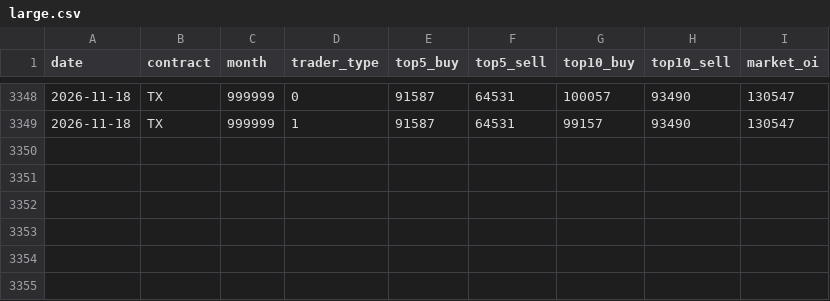
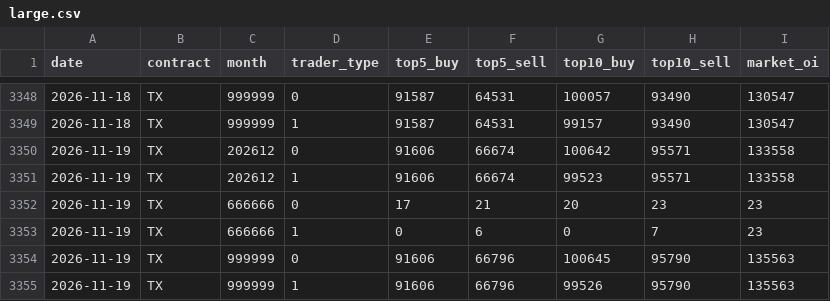
Before and after one commit to thomaschko/quietfolio-data, a CSV file: taifex_hist/large.csv, drawn as a sheet; only a part is shown, gaps mark what is left out; the diff names each change by its address in the sheet, - before the commit and + after, or states it on an @@ line.

```diff
--- a/taifex_hist/large.csv
+++ b/taifex_hist/large.csv
+row 3350: 2026-11-19 | TX | 202612 | 0 | 91606 | 66674 | 100642 | 95571 | 133558
+row 3351: 2026-11-19 | TX | 202612 | 1 | 91606 | 66674 | 99523 | 95571 | 133558
+row 3352: 2026-11-19 | TX | 666666 | 0 | 17 | 21 | 20 | 23 | 23
+row 3353: 2026-11-19 | TX | 666666 | 1 | 0 | 6 | 0 | 7 | 23
+row 3354: 2026-11-19 | TX | 999999 | 0 | 91606 | 66796 | 100645 | 95790 | 135563
+row 3355: 2026-11-19 | TX | 999999 | 1 | 91606 | 66796 | 99526 | 95790 | 135563
```
Also changed, not shown: taifex_hist/fut_inst.csv, taifex_hist/fut_oi.csv, 4 other files.
